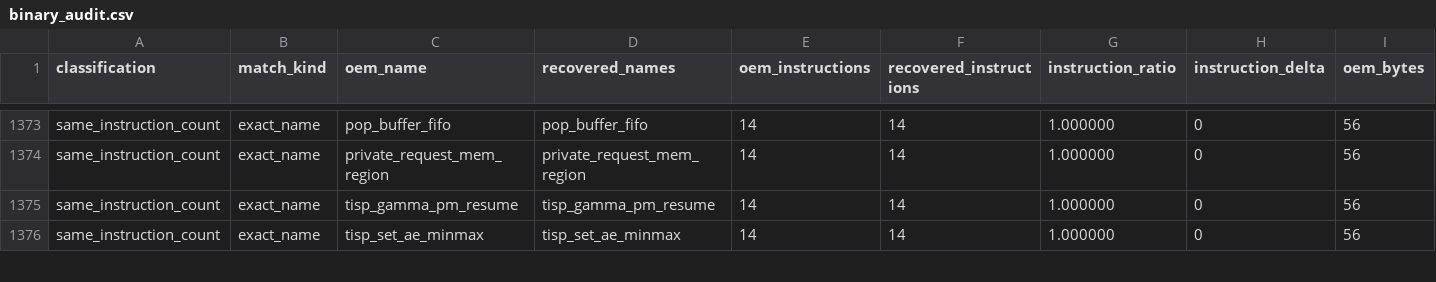
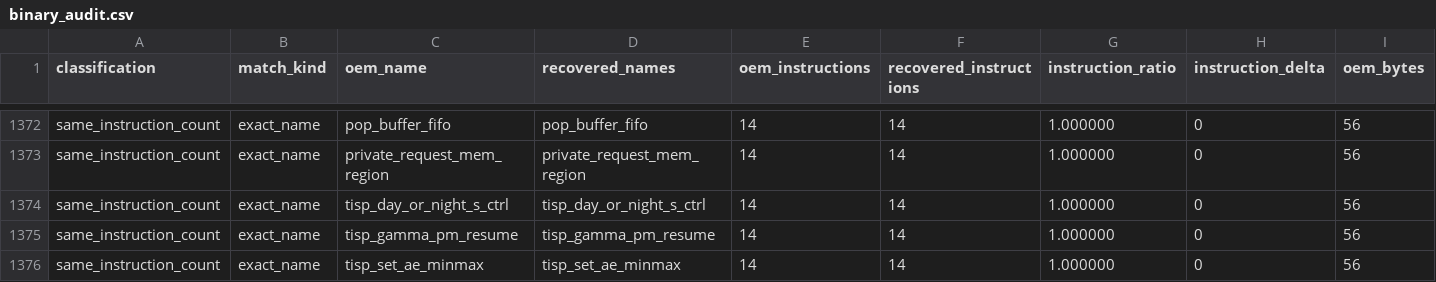
Before and after one commit to opensensor/isp, a CSV file: driver/t41/audit/binary_audit.csv, drawn as a sheet; only a part is shown, gaps mark what is left out; rows hold the shown columns only; the diff covers the shown part only; the diff names each change by its address in the sheet, - before the commit and + after, or states it on an @@ line.

```diff
--- a/driver/t41/audit/binary_audit.csv
+++ b/driver/t41/audit/binary_audit.csv
+row 1374: same_instruction_count | exact_name | tisp_day_or_night_s_ctrl | tisp_day_or_night_s_ctrl | 14 | 14 | 1.000000 | 0 | 56
```
Also changed, not shown: 2 added rows and 3 removed rows elsewhere in this file, 3 other files.
